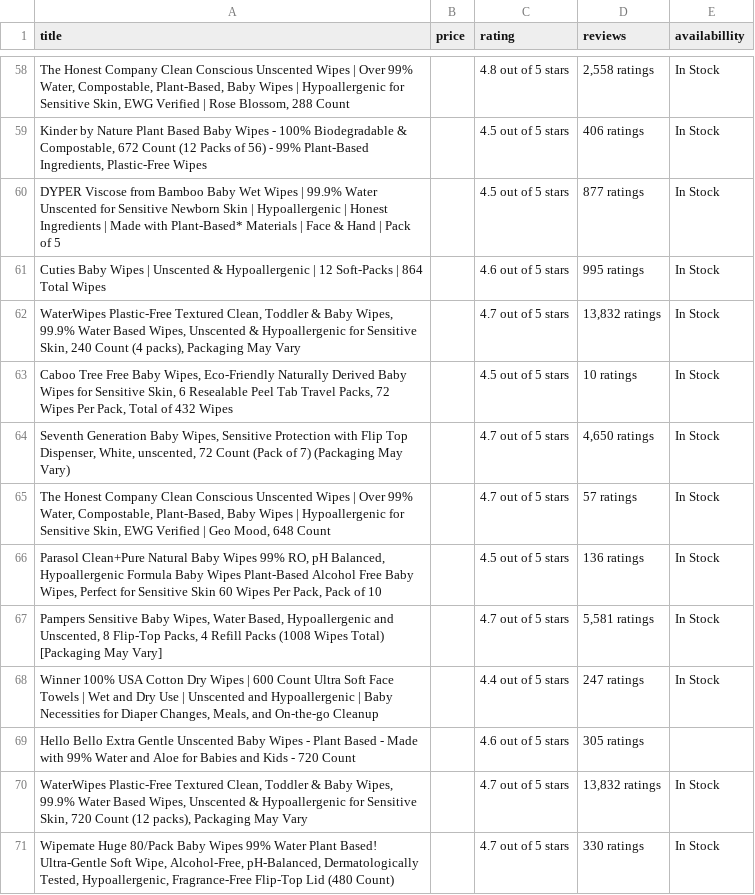
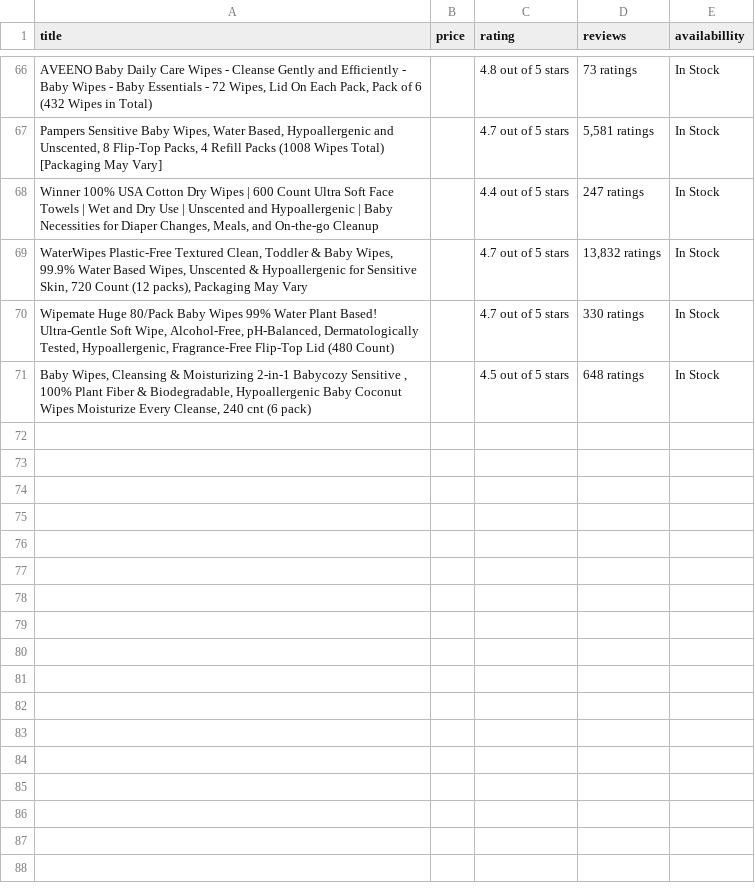
Before and after one commit to DeveloperMindset123/PriceScape_Navigator, a CSV file: server/productScraping/amazonProducts/data/baby_wipes_data.csv, drawn as a sheet; only a part is shown, gaps mark what is left out; removed rows and columns are numbered as before the commit, all else as after; the diff covers the shown part only; the diff names each change by its address in the sheet, - before the commit and + after, or states it on an @@ line.

```diff
--- a/server/productScraping/amazonProducts/data/baby_wipes_data.csv
+++ b/server/productScraping/amazonProducts/data/baby_wipes_data.csv
-A66 (title): The Honest Company Clean Conscious Unscented Wipes | Over 99% Water, Compostable, Plant-Based, Baby Wipes | Hypoallergenic for Sensitive Skin, EWG Verified | Rose Blossom, 288 Count
+A66 (title): AVEENO Baby Daily Care Wipes - Cleanse Gently and Efficiently - Baby Wipes - Baby Essentials - 72 Wipes, Lid On Each Pack, Pack of 6 (432 Wipes in Total)
-D66 (reviews): 2,558 ratings
+D66 (reviews): 73 ratings
-row 59: Kinder by Nature Plant Based Baby Wipes - 100% Biodegradable & Compostable, 672 Count (12 Packs of 56) - 99% Plant-Based Ingredients, Plastic-Free Wipes |  | 4.5 out of 5 stars | 406 ratings | In Stock
-row 60: DYPER Viscose from Bamboo Baby Wet Wipes | 99.9% Water Unscented for Sensitive Newborn Skin | Hypoallergenic | Honest Ingredients | Made with Plant-Based* Materials | Face & Hand | Pack of 5 |  | 4.5 out of 5 stars | 877 ratings | In Stock
@@ row 61 moved to row 64: Cuties Baby Wipes | Unscented & Hypoalle… @@
@@ row 62 moved to row 58: WaterWipes Plastic-Free Textured Clean, … @@
-row 63: Caboo Tree Free Baby Wipes, Eco-Friendly Naturally Derived Baby Wipes for Sensitive Skin, 6 Resealable Peel Tab Travel Packs, 72 Wipes Per Pack, Total of 432 Wipes |  | 4.5 out of 5 stars | 10 ratings | In Stock
@@ row 64 moved to row 51: Seventh Generation Baby Wipes, Sensitive… @@
@@ row 65 moved to row 63: The Honest Company Clean Conscious Unsce… @@
-row 66: Parasol Clean+Pure Natural Baby Wipes 99% RO, pH Balanced, Hypoallergenic Formula Baby Wipes Plant-Based Alcohol Free Baby Wipes, Perfect for Sensitive Skin 60 Wipes Per Pack, Pack of 10 |  | 4.5 out of 5 stars | 136 ratings | In Stock
-row 69: Hello Bello Extra Gentle Unscented Baby Wipes - Plant Based - Made with 99% Water and Aloe for Babies and Kids - 720 Count |  | 4.6 out of 5 stars | 305 ratings
+row 71: Baby Wipes, Cleansing & Moisturizing 2-in-1 Babycozy Sensitive , 100% Plant Fiber & Biodegradable, Hypoallergenic Baby Coconut Wipes Moisturize Every Cleanse, 240 cnt (6 pack) |  | 4.5 out of 5 stars | 648 ratings | In Stock
```
Also changed, not shown: 10 added rows, 6 removed rows, 22 moved rows and 15 edited cells elsewhere in this file, 4 other files.
